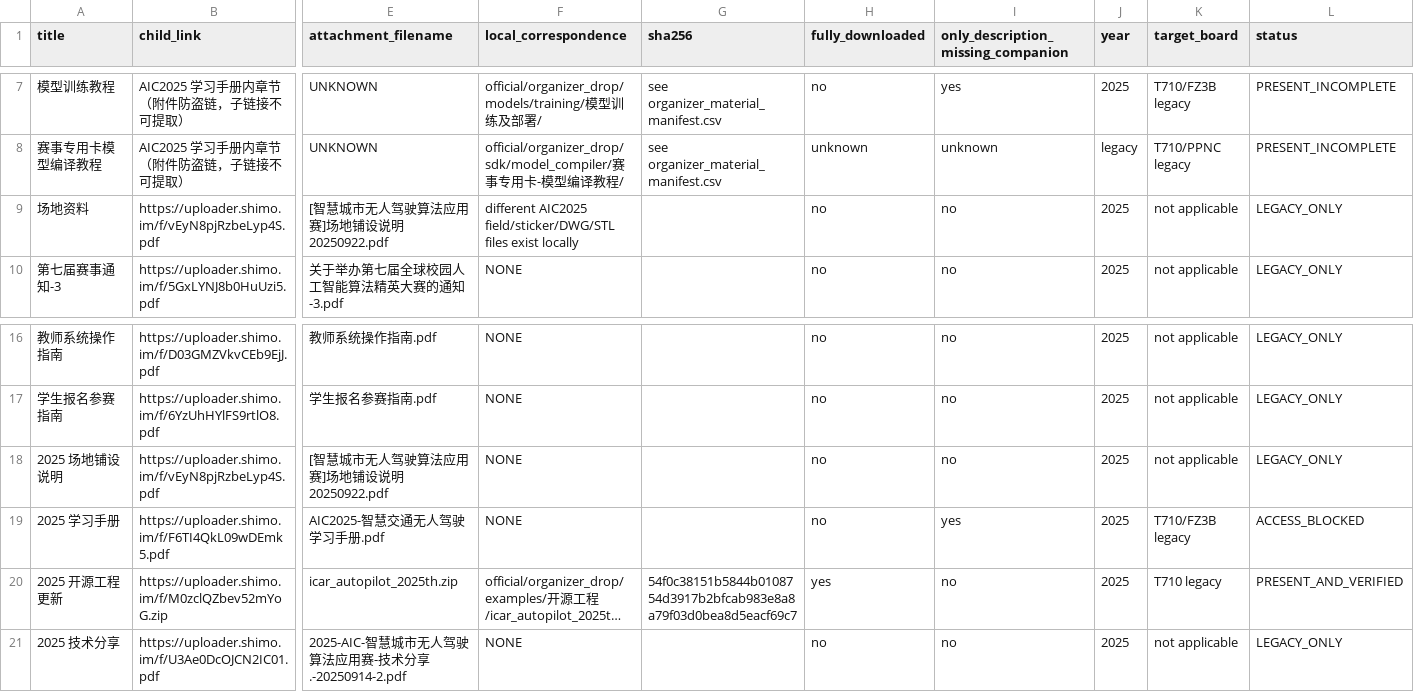
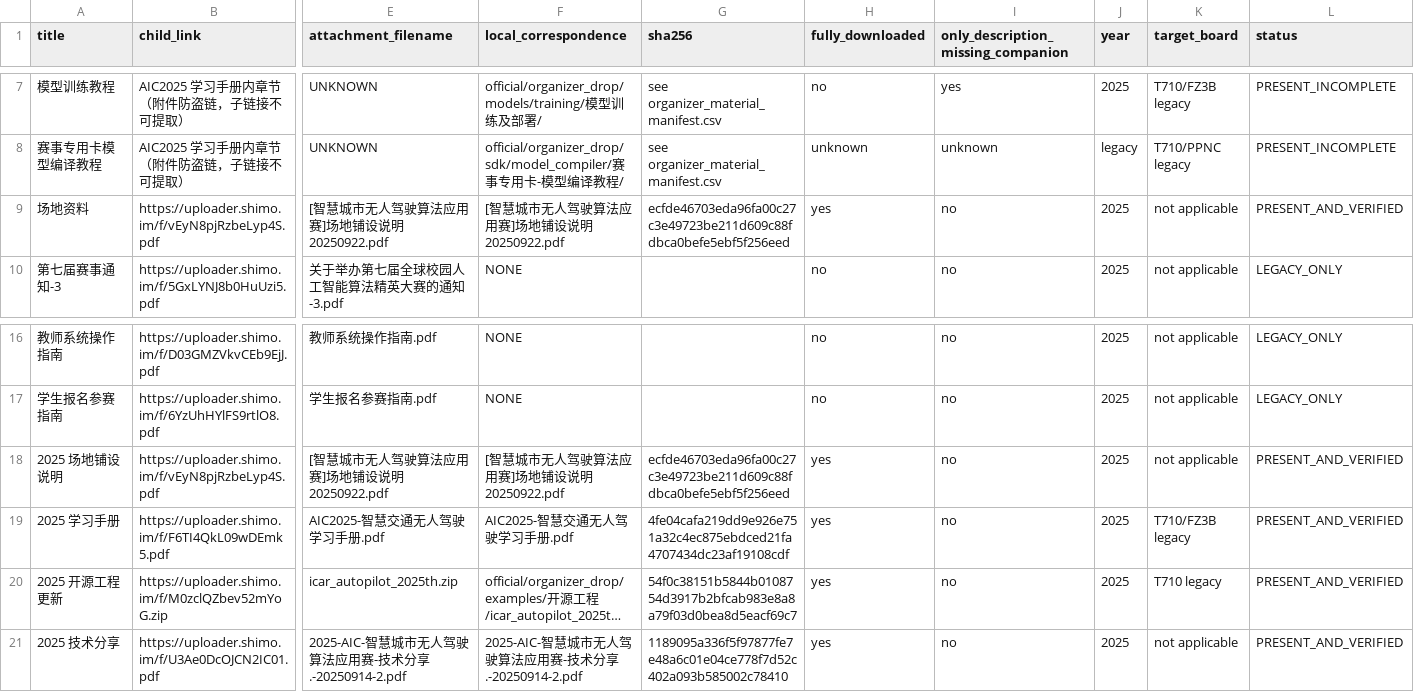
Before and after one commit to ShengjianTang/SmartCity_AutonomousDriving, a CSV file: docs/sources/shimo_local_coverage_matrix.csv, drawn as a sheet; only a part is shown, gaps mark what is left out; long unchanged cells end in …; the diff names each change by its address in the sheet, - before the commit and + after, or states it on an @@ line.

```diff
--- a/docs/sources/shimo_local_coverage_matrix.csv
+++ b/docs/sources/shimo_local_coverage_matrix.csv
-F9 (local_correspondence): different AIC2025 field/sticker/DWG/STL files exist locally
+F9 (local_correspondence): [智慧城市无人驾驶算法应用赛]场地铺设说明20250922.pdf
-G9 (sha256): (empty)
+G9 (sha256): ecfde46703eda96fa00c27c3e49723be211d609c88fdbca0befe5ebf5f256eed
-H9 (fully_downloaded): no
+H9 (fully_downloaded): yes
-L9 (status): LEGACY_ONLY
+L9 (status): PRESENT_AND_VERIFIED
-F18 (local_correspondence): NONE
+F18 (local_correspondence): [智慧城市无人驾驶算法应用赛]场地铺设说明20250922.pdf
-G18 (sha256): (empty)
+G18 (sha256): ecfde46703eda96fa00c27c3e49723be211d609c88fdbca0befe5ebf5f256eed
-H18:H19 (fully_downloaded): no
+H18:H19 (fully_downloaded): yes
-L18 (status): LEGACY_ONLY
+L18 (status): PRESENT_AND_VERIFIED
-F19 (local_correspondence): NONE
+F19 (local_correspondence): AIC2025-智慧交通无人驾驶学习手册.pdf
-G19 (sha256): (empty)
+G19 (sha256): 4fe04cafa219dd9e926e751a32c4ec875ebdced21fa4707434dc23af19108cdf
-I19: yes
+I19: no
-L19 (status): ACCESS_BLOCKED
+L19 (status): PRESENT_AND_VERIFIED
-F21 (local_correspondence): NONE
+F21 (local_correspondence): 2025-AIC-智慧城市无人驾驶算法应用赛-技术分享.-20250914-2.pdf
-G21 (sha256): (empty)
+G21 (sha256): 1189095a336f5f97877fe7e48a6c01e04ce778f7d52c402a093b585002c78410
-H21 (fully_downloaded): no
+H21 (fully_downloaded): yes
-L21 (status): LEGACY_ONLY
+L21 (status): PRESENT_AND_VERIFIED
```
Also changed, not shown: docs/requirements/requirement_traceability_matrix.csv, 15 other files.
